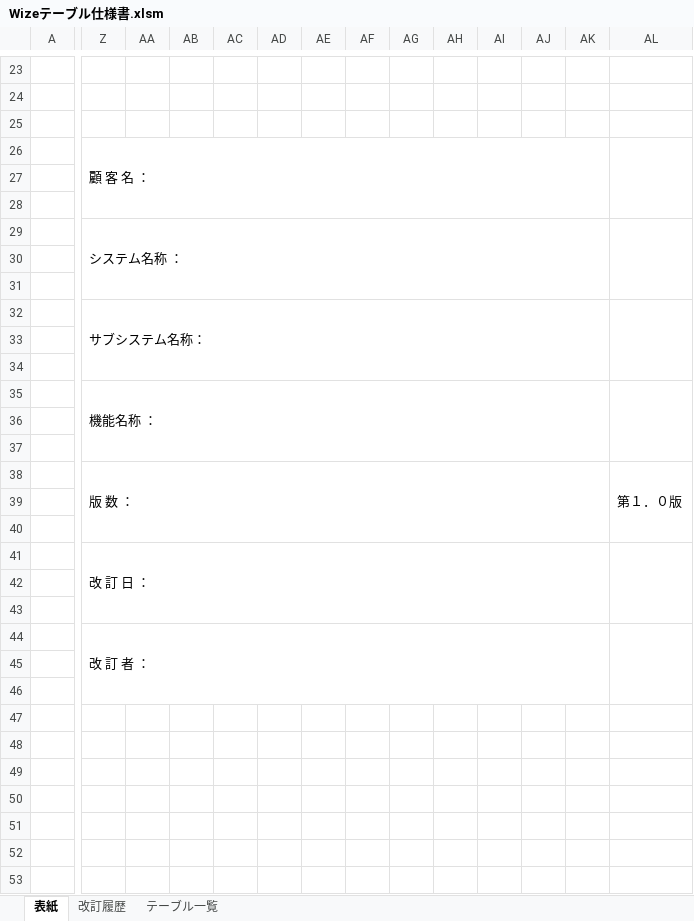
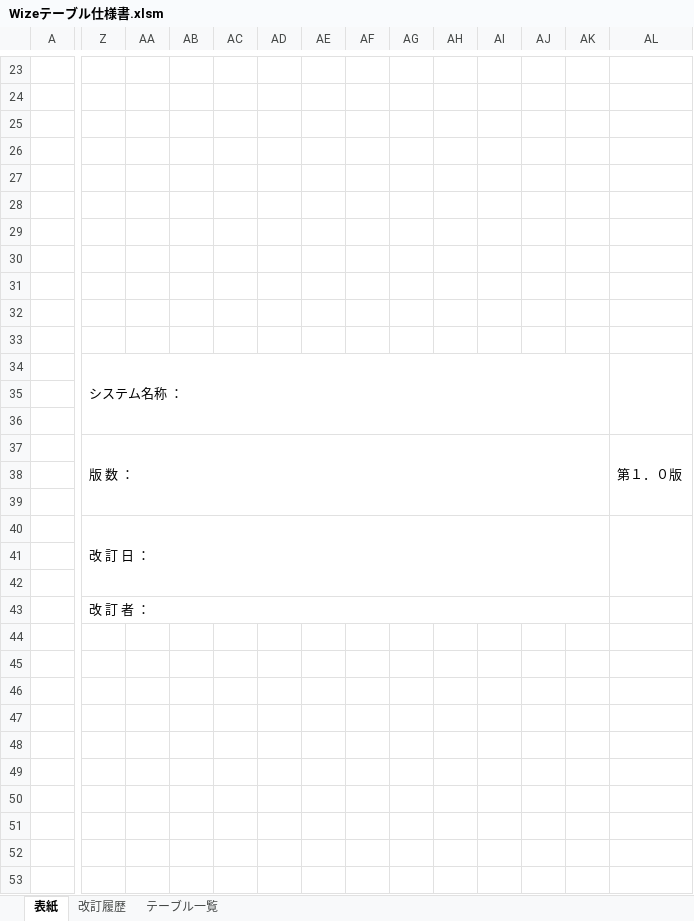
Before and after one commit to WizeDevelop/TableSpecification, an Excel workbook: Wizeテーブル仕様書.xlsm, sheet 表紙, drawn as a sheet; only a part is shown, gaps mark what is left out; values as stored, in another font and other column widths than the file's, no borders; removed rows and columns are numbered as before the commit, all else as after; rows hold the shown columns only; the diff covers the shown part only; the diff names each change by its address in the sheet, - before the commit and + after, or states it on an @@ line.

```diff
--- a/Wizeテーブル仕様書.xlsm (sheet 表紙)
+++ b/Wizeテーブル仕様書.xlsm (sheet 表紙)
-Z26: 顧 客 名 ：
+Z26: (empty)
-Z26:AK28 merged
-AL26:BL28 merged
+row 27: (empty)
+row 28: (empty)
+row 29: (empty)
+row 30: (empty)
+row 31: (empty)
-Z29:AK31 merged
+Z34:AK36 merged
-AL29:BL31 merged
+AL34:AL36 merged
-row 30: (empty)
-row 31: (empty)
-row 32:  | サブシステム名称：
-row 33: (empty)
-row 34: (empty)
-row 35:  | 機能名称 ：
-AL38:BL40 merged
+AL37:AL39 merged
-AL41:BL43 merged
+AL40:AL42 merged
-AL44:BL46 merged
-row 45: (empty)
-row 46: (empty)
-row 47: (empty)
-row 48: (empty)
-row 49: (empty)
-row 50: (empty)
-row 51: (empty)
-row 52: (empty)
-row 53: (empty)
```
Also changed, not shown: 4 removed rows and merged cells elsewhere in this sheet, sheet 改訂履歴, formulas that keep their value, charts or pictures.
